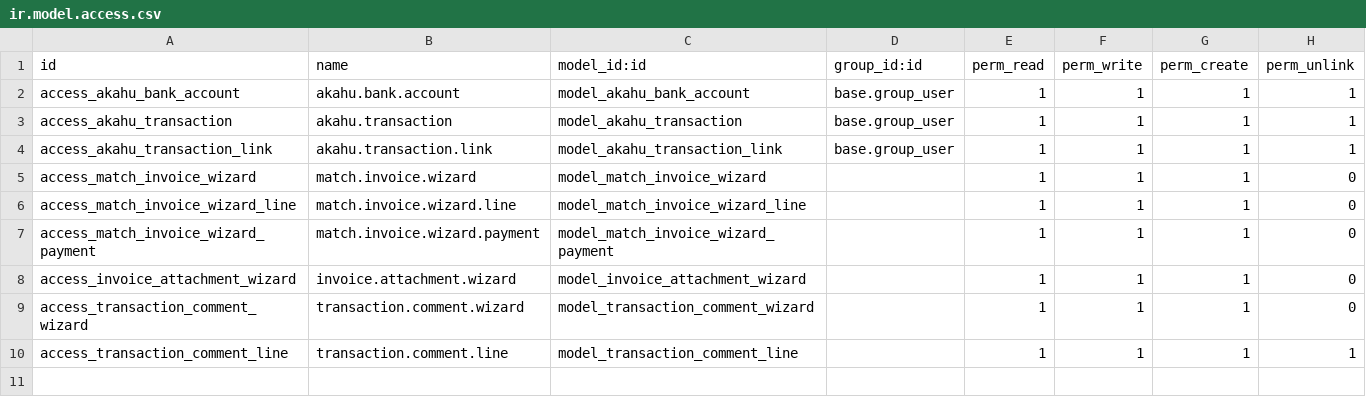
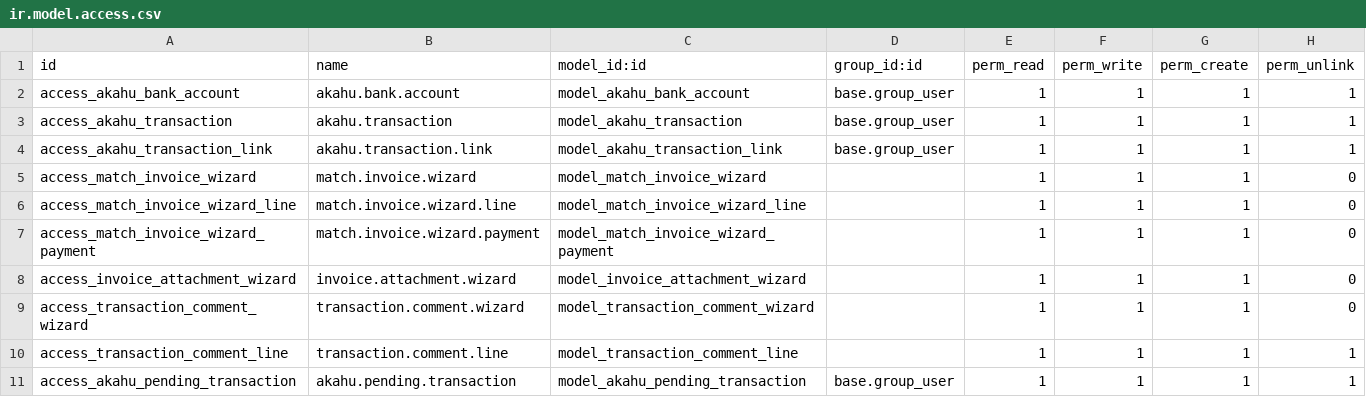
Before and after one commit to smsibghatullah/custom_inventory, a CSV file: akahu_bank_integration/security/ir.model.access.csv, drawn as a sheet; the diff names each change by its address in the sheet, - before the commit and + after, or states it on an @@ line.

Commit message:
working on pending transection

```diff
--- a/akahu_bank_integration/security/ir.model.access.csv
+++ b/akahu_bank_integration/security/ir.model.access.csv
+row 11: access_akahu_pending_transaction | akahu.pending.transaction | model_akahu_pending_transaction | base.group_user | 1 | 1 | 1 | 1
```
Also changed, not shown: 5 other files.
